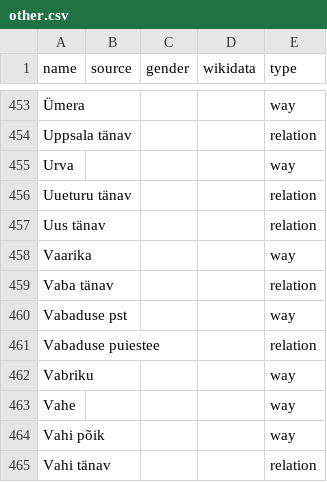
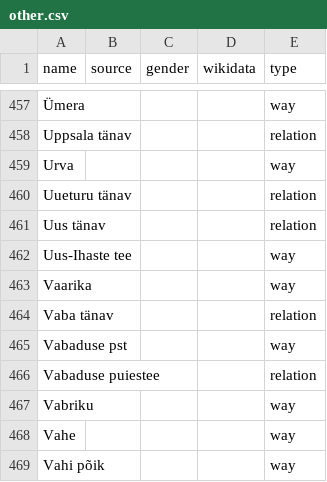
Before and after one commit to EqualStreetNames/equalstreetnames-tartu, a CSV file: data/other.csv, drawn as a sheet; only a part is shown, gaps mark what is left out; the shorter side is filled out with more unchanged rows; the diff covers the shown part only.

```diff
--- a/data/other.csv
+++ b/data/other.csv
@@ -457,2 +461,3 @@ Urva,,,,way
 "Uus tänav",,,,relation
+"Uus-Ihaste tee",,,,way
 Vaarika,,,,way
```
Also changed, not shown: 7 added rows and 3 removed rows elsewhere in this file, 3 other files.
